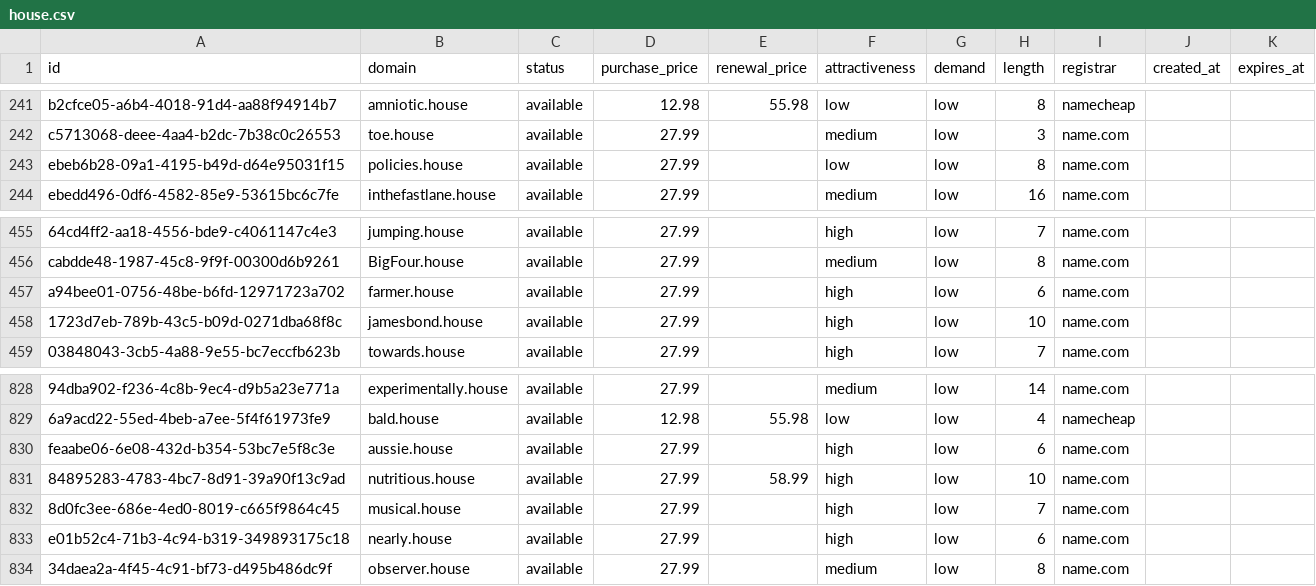
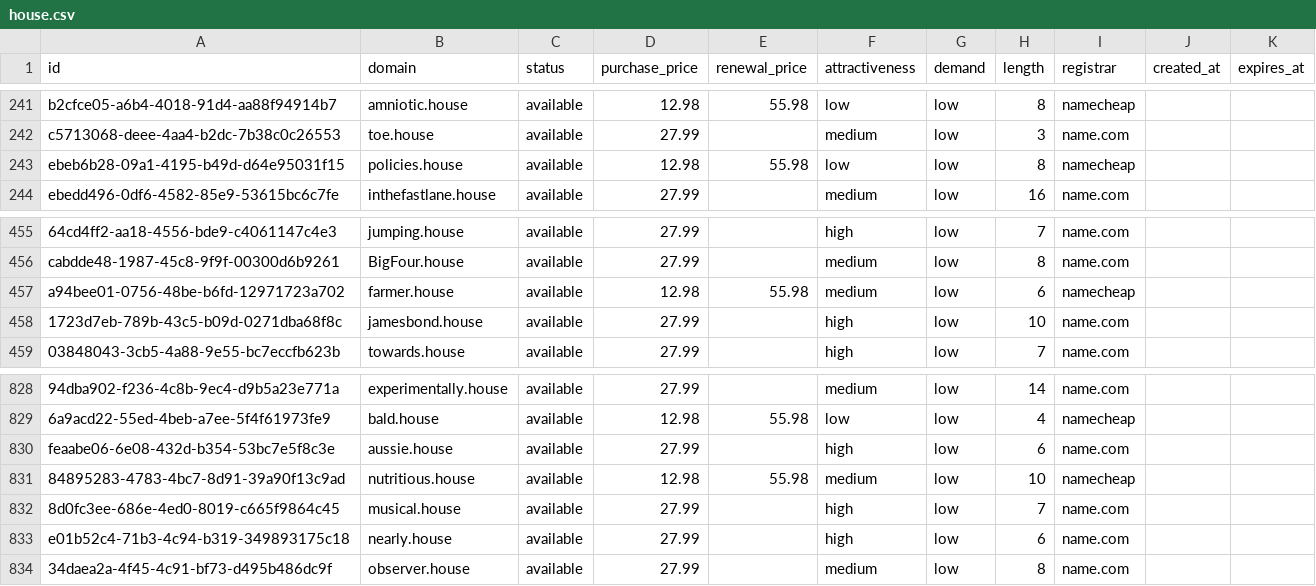
Before and after one commit to UniqueDomains/house-oneword-domains, a CSV file: house.csv, drawn as a sheet; only a part is shown, gaps mark what is left out; the diff names each change by its address in the sheet, - before the commit and + after, or states it on an @@ line.

Commit message:
Domains update

```diff
--- a/house.csv
+++ b/house.csv
-D243 (purchase_price): 27.99
+D243 (purchase_price): 12.98
-E243 (renewal_price): (empty)
+E243 (renewal_price): 55.98
-I243 (registrar): name.com
+I243 (registrar): namecheap
-D457 (purchase_price): 27.99
+D457 (purchase_price): 12.98
-E457 (renewal_price): (empty)
+E457 (renewal_price): 55.98
-F457 (attractiveness): high
+F457 (attractiveness): medium
-I457 (registrar): name.com
+I457 (registrar): namecheap
-D831 (purchase_price): 27.99
+D831 (purchase_price): 12.98
-E831 (renewal_price): 58.99
+E831 (renewal_price): 55.98
-F831 (attractiveness): high
+F831 (attractiveness): medium
-I831 (registrar): name.com
+I831 (registrar): namecheap
```
Also changed, not shown: 4 other files.
